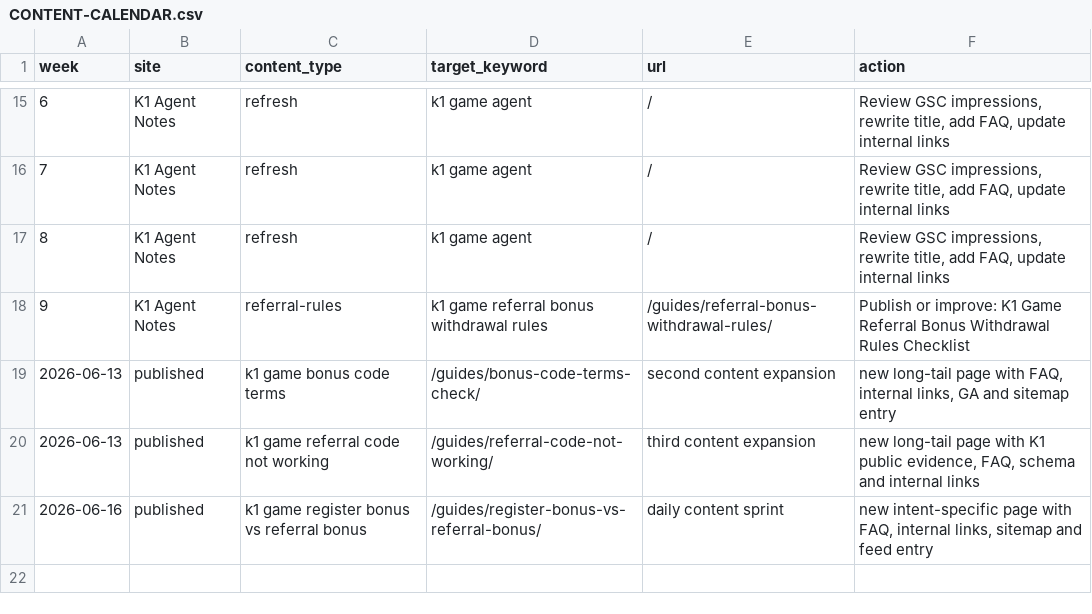
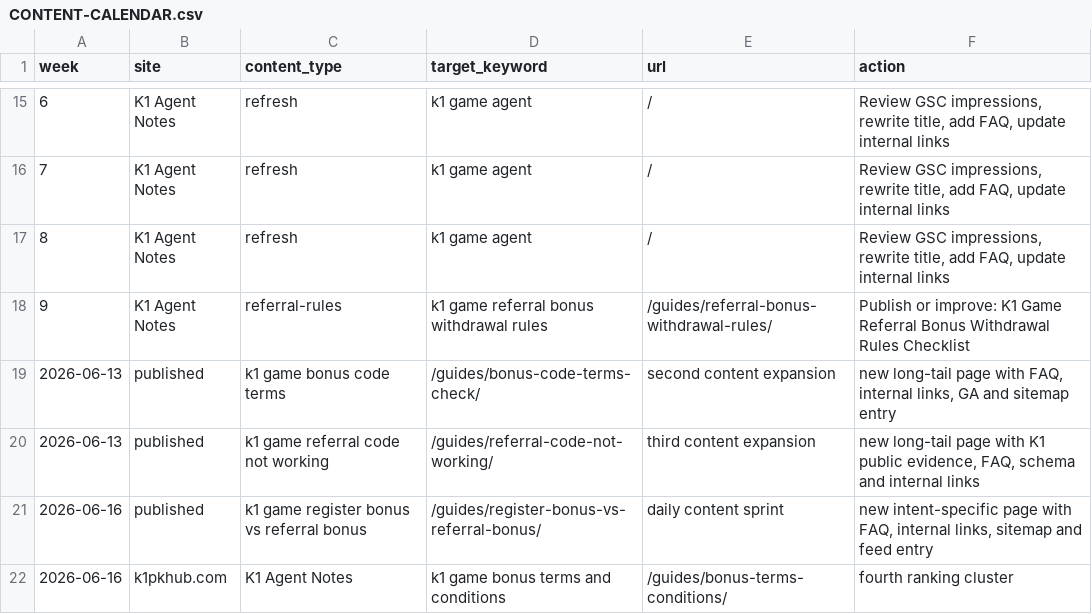
Before and after one commit to alexgkbet888-web/k1pkhub.com, a CSV file: CONTENT-CALENDAR.csv, drawn as a sheet; only a part is shown, gaps mark what is left out; the diff names each change by its address in the sheet, - before the commit and + after, or states it on an @@ line.

Commit message:
Publish k1pkhub.com ranking refresh 1ba9beb

```diff
--- a/CONTENT-CALENDAR.csv
+++ b/CONTENT-CALENDAR.csv
+row 22: 2026-06-16 | k1pkhub.com | K1 Agent Notes | k1 game bonus terms and conditions | /guides/bonus-terms-conditions/ | fourth ranking cluster
```
